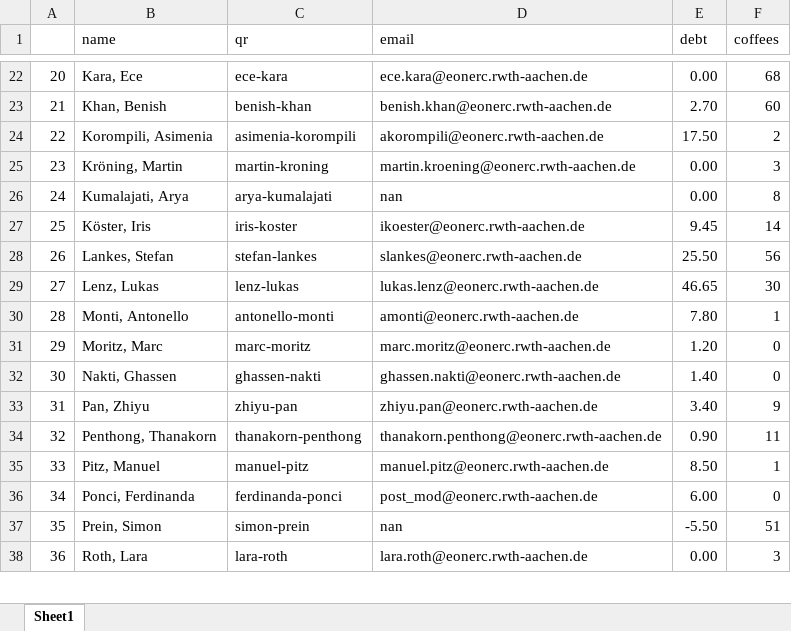
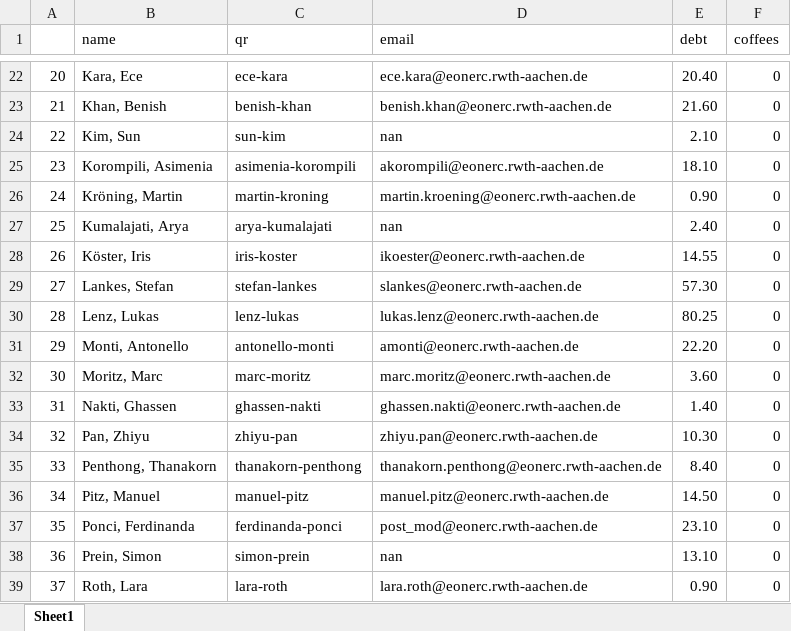
Before and after one commit to UniqueGithubUsername/acs-coffee, an Excel workbook: acs_coffee_management/employees_input.xlsx, sheet Sheet1, drawn as a sheet; only a part is shown, gaps mark what is left out; values as stored, in another font and other column widths than the file's, no cell formats; addresses are those after the commit; the diff covers the shown part only; the diff names each change by its address in the sheet, - before the commit and + after, or states it on an @@ line.

```diff
--- a/acs_coffee_management/employees_input.xlsx (sheet Sheet1)
+++ b/acs_coffee_management/employees_input.xlsx (sheet Sheet1)
-E22 (debt): 0.00
+E22 (debt): 20.40
-F22 (coffees): 68
+F22 (coffees): 0
-E23 (debt): 2.70
+E23 (debt): 21.60
-F23 (coffees): 60
+F23 (coffees): 0
+row 24: 22 | Kim, Sun | sun-kim | nan | 2.10 | 0
@@ column A renumbered from row 25 down @@
-E25 (debt): 17.50
+E25 (debt): 18.10
-F25 (coffees): 2
+F25 (coffees): 0
-E26 (debt): 0.00
+E26 (debt): 0.90
-F26 (coffees): 3
+F26 (coffees): 0
-E27 (debt): 0.00
+E27 (debt): 2.40
-F27 (coffees): 8
+F27 (coffees): 0
-E28 (debt): 9.45
+E28 (debt): 14.55
-F28 (coffees): 14
+F28 (coffees): 0
-E29 (debt): 25.50
+E29 (debt): 57.30
-F29 (coffees): 56
+F29 (coffees): 0
-E30 (debt): 46.65
+E30 (debt): 80.25
-F30 (coffees): 30
+F30 (coffees): 0
-E31 (debt): 7.80
+E31 (debt): 22.20
-F31 (coffees): 1
+F31 (coffees): 0
-E32 (debt): 1.20
+E32 (debt): 3.60
-E34 (debt): 3.40
+E34 (debt): 10.30
-F34 (coffees): 9
+F34 (coffees): 0
-E35 (debt): 0.90
+E35 (debt): 8.40
-F35 (coffees): 11
+F35 (coffees): 0
-E36 (debt): 8.50
+E36 (debt): 14.50
-F36 (coffees): 1
+F36 (coffees): 0
-E37 (debt): 6.00
+E37 (debt): 23.10
-E38 (debt): -5.50
+E38 (debt): 13.10
-F38 (coffees): 51
+F38 (coffees): 0
-E39 (debt): 0.00
+E39 (debt): 0.90
-F39 (coffees): 3
+F39 (coffees): 0
```
Also changed, not shown: 64 edited cells elsewhere in this sheet, cell formats, 18 other files.
